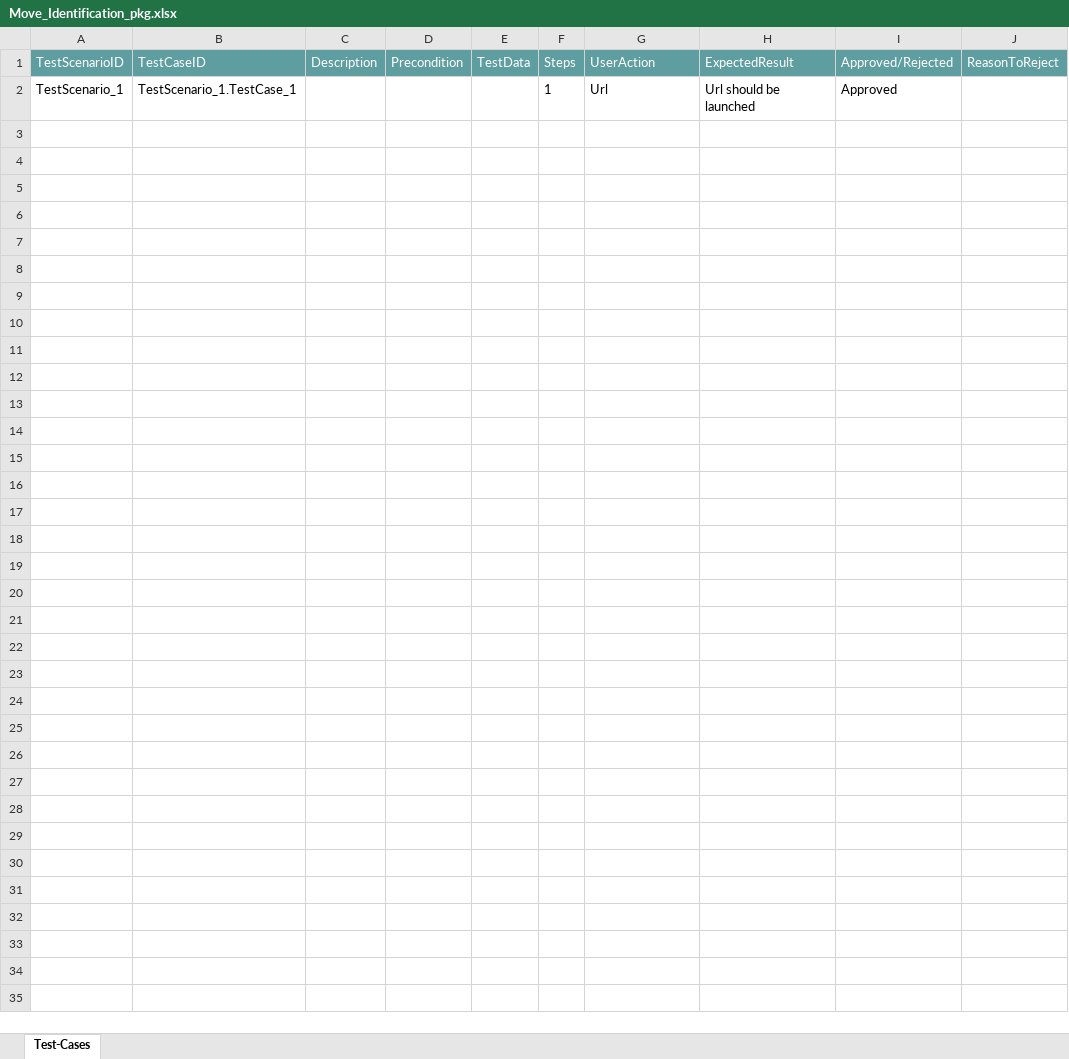
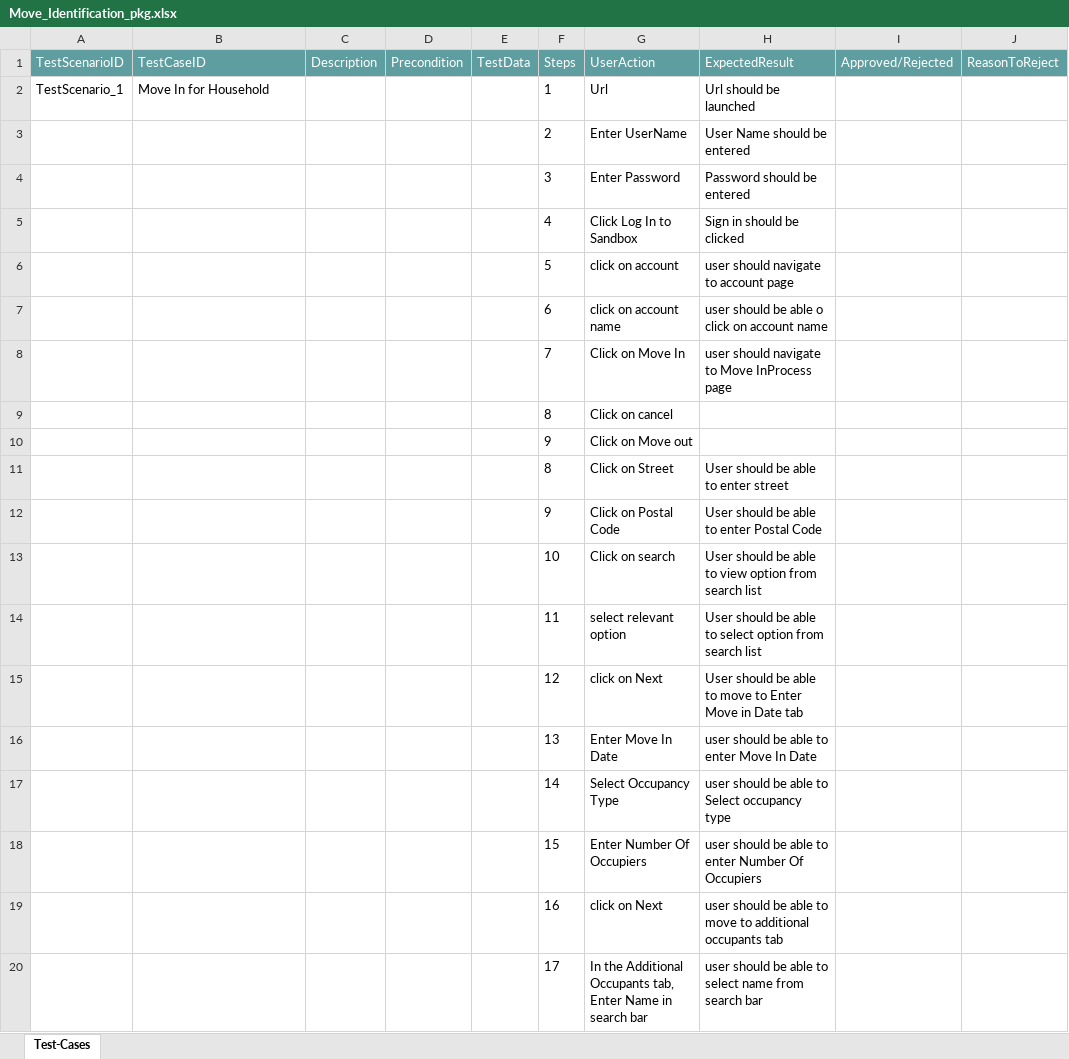
Before and after one commit to ShaikMohamedIrfan/Creatie, an Excel workbook: Move_Identification_pkg.xlsx, sheet Test-Cases, drawn as a sheet; only a part is shown; values as stored, in another font and other column widths than the file's, no borders; table styles not drawn; ↵ is a line break in a cell; the diff covers the shown part only; the diff names each change by its address in the sheet, - before the commit and + after, or states it on an @@ line.

Commit message:
Initial Commit for Verification of Test cases

```diff
--- a/Move_Identification_pkg.xlsx (sheet Test-Cases)
+++ b/Move_Identification_pkg.xlsx (sheet Test-Cases)
-B2 (TestCaseID): TestScenario_1.TestCase_1
+B2 (TestCaseID): Move In for Household
-I2 (Approved/Rejected): Approved
+I2 (Approved/Rejected): (empty)
@@ row 3 unhidden:  |  |  |  |  | 2 | Enter UserName | User Name should be entered @@
@@ row 4 unhidden:  |  |  |  |  | 3 | Enter Password | Password should be entered @@
@@ row 5 unhidden:  |  |  |  |  | 4 | Click Log In to Sandbox | Sign in should be clicked @@
@@ row 6 unhidden:  |  |  |  |  | 5 | click on account | user should navigate to account page @@
@@ row 7 unhidden:  |  |  |  |  | 6 | click on account name | user should be able o click on account name @@
@@ row 8 unhidden:  |  |  |  |  | 7 | Click on Move In | user should navigate to Move InProcess page @@
+row 9:  |  |  |  |  | 8 | Click on cancel
+row 10:  |  |  |  |  | 9 | Click on Move out
@@ row 11 unhidden:  |  |  |  |  | 8 | Click on Street | User should be able to enter street @@
@@ row 12 unhidden:  |  |  |  |  | 9 | Click on Postal Code | User should be able to enter Postal Code @@
@@ row 13 unhidden:  |  |  |  |  | 10 | Click on search | User should be able to view option from search list @@
@@ row 14 unhidden:  |  |  |  |  | 11 | select relevant option | User should be able to select option from search list @@
@@ row 15 unhidden:  |  |  |  |  | 12 | click on Next | User should be able to move to Enter Move in Date tab @@
@@ row 16 unhidden:  |  |  |  |  | 13 | Enter Move In Date | user should be able to enter Move In Date @@
@@ row 17 unhidden:  |  |  |  |  | 14 | Select Occupancy Type | user should be able to Select occupancy type @@
@@ row 18 unhidden:  |  |  |  |  | 15 | Enter Number Of Occupiers | user should be able to enter Number Of Occupiers @@
@@ row 19 unhidden:  |  |  |  |  | 16 | click on Next | user should be able to move to additional occupants tab @@
@@ row 20 unhidden:  |  |  |  |  | 17 | In the Additional Occupants tab, ↵ Enter Name in search bar | user should be able to select name from search bar @@
```
Also changed, not shown: 13 hidden or unhidden rows elsewhere in this sheet.
